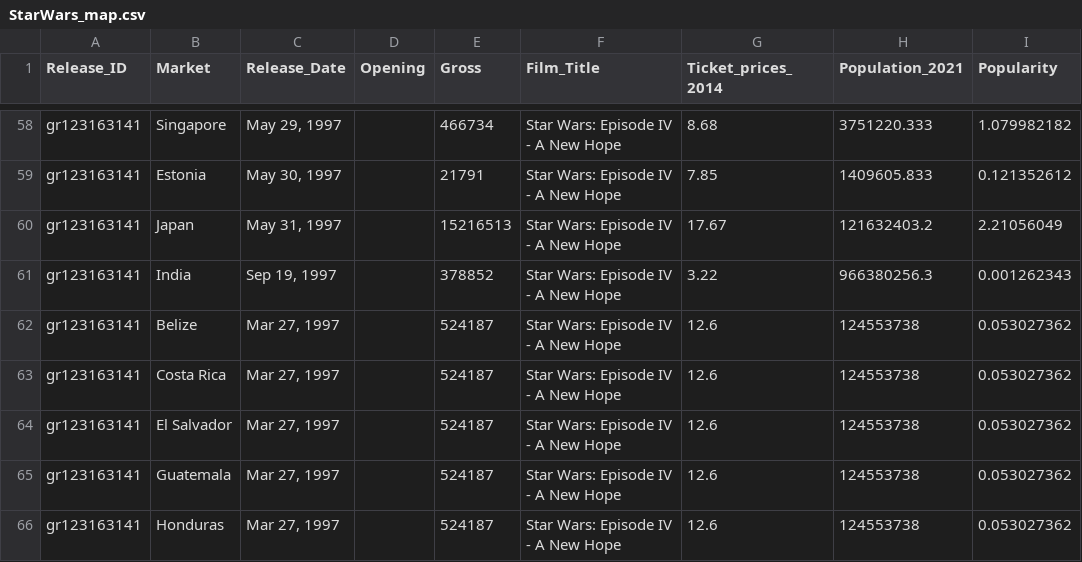
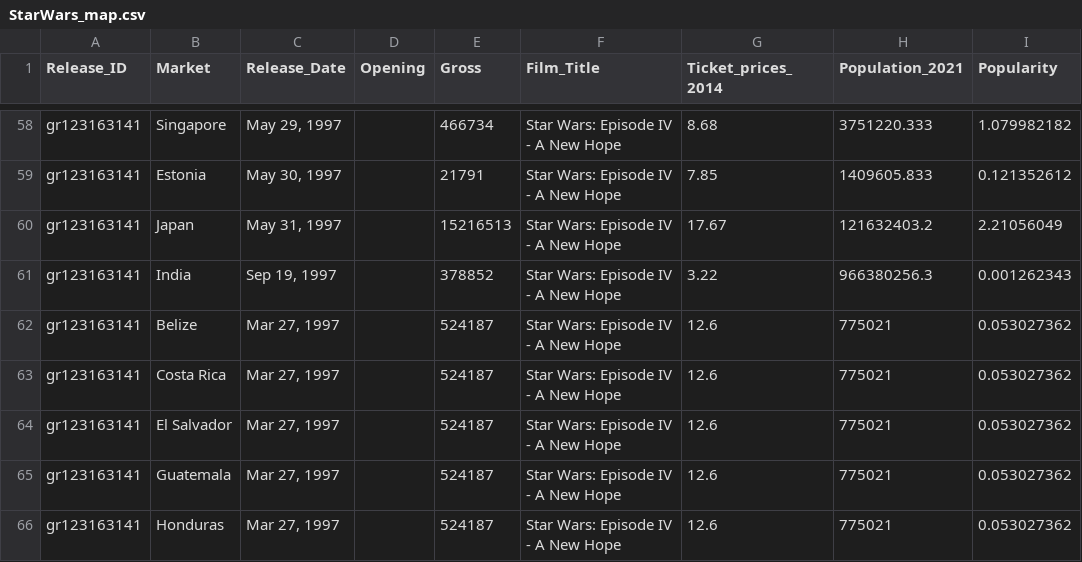
Before and after one commit to avinash-vijai23/FIT3179-Assignment-2, a CSV file: data/StarWars_map.csv, drawn as a sheet; only a part is shown, gaps mark what is left out.

```diff
--- a/data/StarWars_map.csv
+++ b/data/StarWars_map.csv
@@ -61,6 +61,6 @@ gr123163141,Japan,"May 31, 1997",,15216513,Star Wars: Episode IV - A New Hope,17
 gr123163141,India,"Sep 19, 1997",,378852,Star Wars: Episode IV - A New Hope,3.22,966380256.3,0.001262343
-gr123163141,Belize,"Mar 27, 1997",,524187,Star Wars: Episode IV - A New Hope,12.6,124553738,0.053027362
-gr123163141,Costa Rica,"Mar 27, 1997",,524187,Star Wars: Episode IV - A New Hope,12.6,124553738,0.053027362
-gr123163141,El Salvador,"Mar 27, 1997",,524187,Star Wars: Episode IV - A New Hope,12.6,124553738,0.053027362
-gr123163141,Guatemala,"Mar 27, 1997",,524187,Star Wars: Episode IV - A New Hope,12.6,124553738,0.053027362
-gr123163141,Honduras,"Mar 27, 1997",,524187,Star Wars: Episode IV - A New Hope,12.6,124553738,0.053027362
+gr123163141,Belize,"Mar 27, 1997",,524187,Star Wars: Episode IV - A New Hope,12.6,775021,0.053027362
+gr123163141,Costa Rica,"Mar 27, 1997",,524187,Star Wars: Episode IV - A New Hope,12.6,775021,0.053027362
+gr123163141,El Salvador,"Mar 27, 1997",,524187,Star Wars: Episode IV - A New Hope,12.6,775021,0.053027362
+gr123163141,Guatemala,"Mar 27, 1997",,524187,Star Wars: Episode IV - A New Hope,12.6,775021,0.053027362
+gr123163141,Honduras,"Mar 27, 1997",,524187,Star Wars: Episode IV - A New Hope,12.6,775021,0.053027362
```
Also changed, not shown: data/Avatar_map.csv, data/ET_map.csv, 1 other file.
